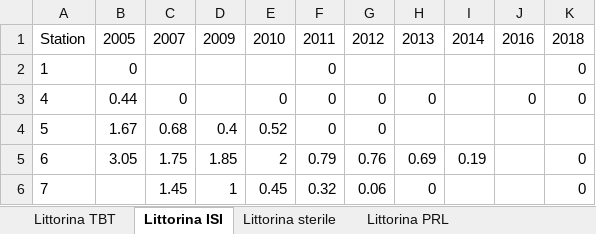
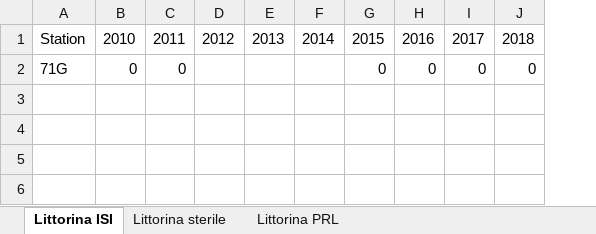
Before and after one commit to DagHjermann/Imposex_Littorina_Vikkilen, an Excel workbook: Figures/06_Littorina_tables.xlsx, sheet Littorina ISI, drawn as a sheet; values as stored, in another font and other column widths than the file's, no borders; removed rows and columns are numbered as before the commit, all else as after; the diff names each change by its address in the sheet, - before the commit and + after, or states it on an @@ line.

```diff
--- a/Figures/06_Littorina_tables.xlsx (sheet Littorina ISI)
+++ b/Figures/06_Littorina_tables.xlsx (sheet Littorina ISI)
-sheet tab: Littorina TBT
-column B, row 1: 2005; row 3: 0.44
-column C, row 1: 2007; row 3: 0
-column D, row 1: 2009
+column G, rows 1-2: 2015 | 0
+column I, rows 1-2: 2017 | 0
-row 2: 1 | 0 |  |  |  | 0 |  |  |  |  | 0
-A2: 4
+A2: 71G
-D2: 0
+D2: (empty)
-E2: 0
+E2: (empty)
-row 4: 5 | 1.67 | 0.68 | 0.4 | 0.52 | 0 | 0
-row 5: 6 | 3.05 | 1.75 | 1.85 | 2 | 0.79 | 0.76 | 0.69 | 0.19 |  | 0
-row 6: 7 |  | 1.45 | 1 | 0.45 | 0.32 | 0.06 | 0 |  |  | 0
```
Also changed, not shown: sheet Littorina PRL, sheet Littorina sterile, 39 other files.
